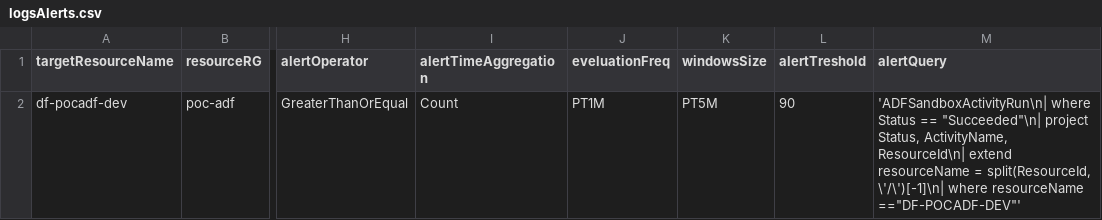
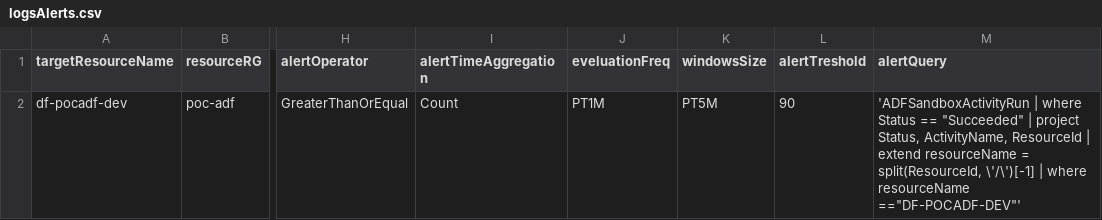
Before and after one commit to sebastienleroy59/testsyncrodevops, a CSV file: AlertsDefinitions/logsAlerts.csv, drawn as a sheet; only a part is shown, gaps mark what is left out; the diff names each change by its address in the sheet, - before the commit and + after, or states it on an @@ line.

Commit message:
query2

```diff
--- a/AlertsDefinitions/logsAlerts.csv
+++ b/AlertsDefinitions/logsAlerts.csv
-M2 (alertQuery): 'ADFSandboxActivityRun\n| where Status == "Succeeded"\n| project Status, ActivityName, ResourceId\n| extend resourceName = split(ResourceId, \'/\')[-1]\n| where resourceName…
+M2 (alertQuery): 'ADFSandboxActivityRun | where Status == "Succeeded" | project Status, ActivityName, ResourceId | extend resourceName = split(ResourceId, \'/\')[-1] | where resourceName…
```
